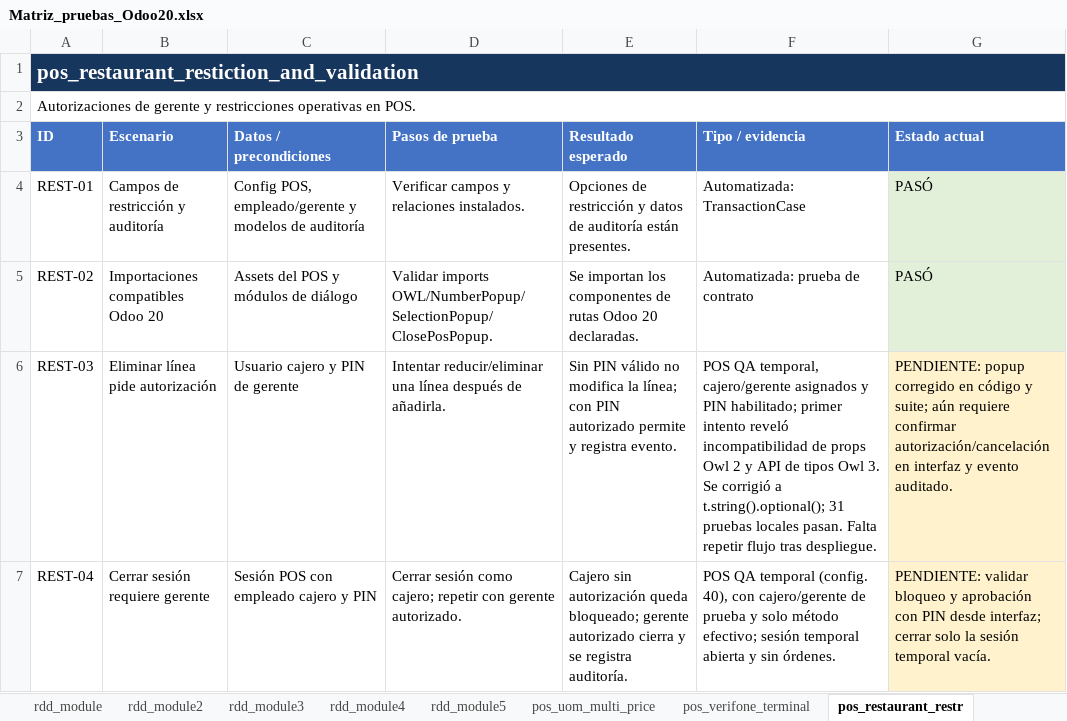
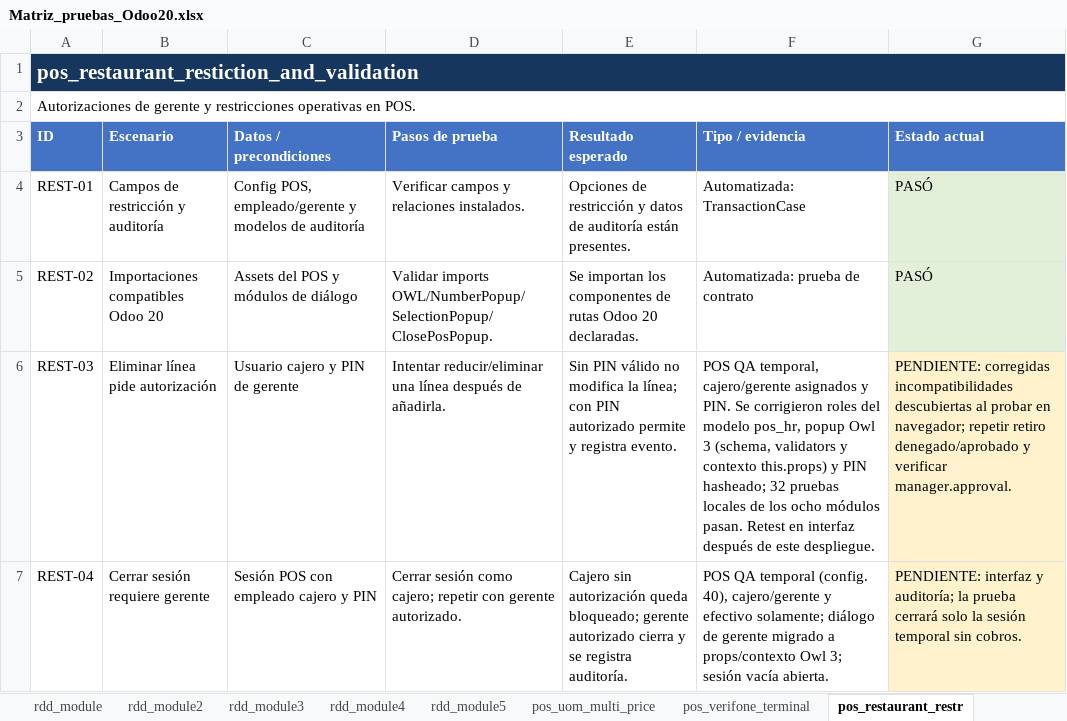
Before and after one commit to erikdavidmr/rddv20, an Excel workbook: Matriz_pruebas_Odoo20.xlsx, sheet pos_restaurant_restr, drawn as a sheet; values as stored, in another font and other column widths than the file's, no borders; the diff names each change by its address in the sheet, - before the commit and + after, or states it on an @@ line.

Commit message:
Migrate session manager dialog to Owl 3

```diff
--- a/Matriz_pruebas_Odoo20.xlsx (sheet pos_restaurant_restr)
+++ b/Matriz_pruebas_Odoo20.xlsx (sheet pos_restaurant_restr)
-F6 (Tipo / evidencia): …asignados y PIN habilitado; primer intento reveló incompatibilidad de props Owl 2 y API de tipos Owl 3. Se corrigió a t.string().optional(); 31 pruebas locales pasan. Falta repetir flujo tras despliegue.
+F6 (Tipo / evidencia): …asignados y PIN. Se corrigieron roles del modelo pos_hr, popup Owl 3 (schema, validators y contexto this.props) y PIN hasheado; 32 pruebas locales de los ocho módulos pasan. Retest en interfaz después de este despliegue.
-G6 (Estado actual): PENDIENTE: popup corregido en código y suite; aún requiere confirmar autorización/cancelación en interfaz y evento auditado.
+G6 (Estado actual): PENDIENTE: corregidas incompatibilidades descubiertas al probar en navegador; repetir retiro denegado/aprobado y verificar manager.approval.
-F7 (Tipo / evidencia): …(config. 40), con cajero/gerente de prueba y solo método efectivo; sesión temporal abierta y sin órdenes.
+F7 (Tipo / evidencia): …(config. 40), cajero/gerente y efectivo solamente; diálogo de gerente migrado a props/contexto Owl 3; sesión vacía abierta.
-G7 (Estado actual): PENDIENTE: validar bloqueo y aprobación con PIN desde interfaz; cerrar solo la sesión temporal vacía.
+G7 (Estado actual): PENDIENTE: interfaz y auditoría; la prueba cerrará solo la sesión temporal sin cobros.
```
Also changed, not shown: 3 other files.
